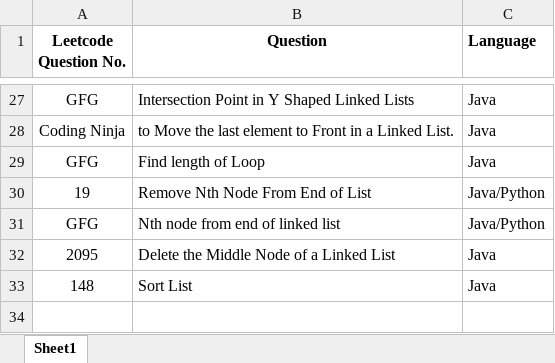
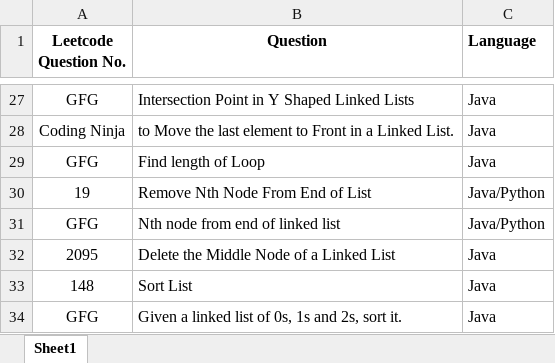
Before and after one commit to ParagNaik2021/Leetcode, an Excel workbook: Linked_List/Question_Linked_List.xlsx, sheet Sheet1, drawn as a sheet; only a part is shown, gaps mark what is left out; values as stored, in another font and other column widths than the file's, no borders; the diff names each change by its address in the sheet, - before the commit and + after, or states it on an @@ line.

Commit message:
GFG. Given a linked list of 0s, 1s and 2s, sort it
GFG. Given a linked list of 0s, 1s and 2s, sort it

```diff
--- a/Linked_List/Question_Linked_List.xlsx (sheet Sheet1)
+++ b/Linked_List/Question_Linked_List.xlsx (sheet Sheet1)
+row 34: GFG | Given a linked list of 0s, 1s and 2s, sort it. | Java
```
Also changed, not shown: 1 other file.
